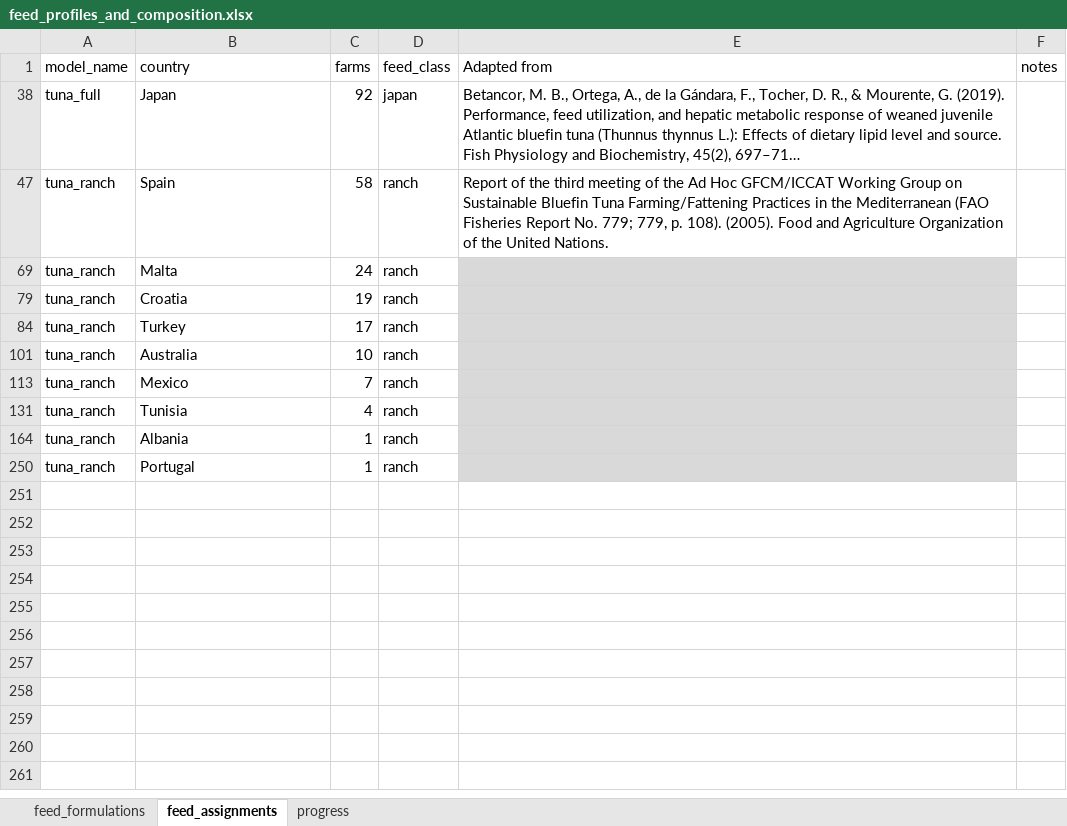
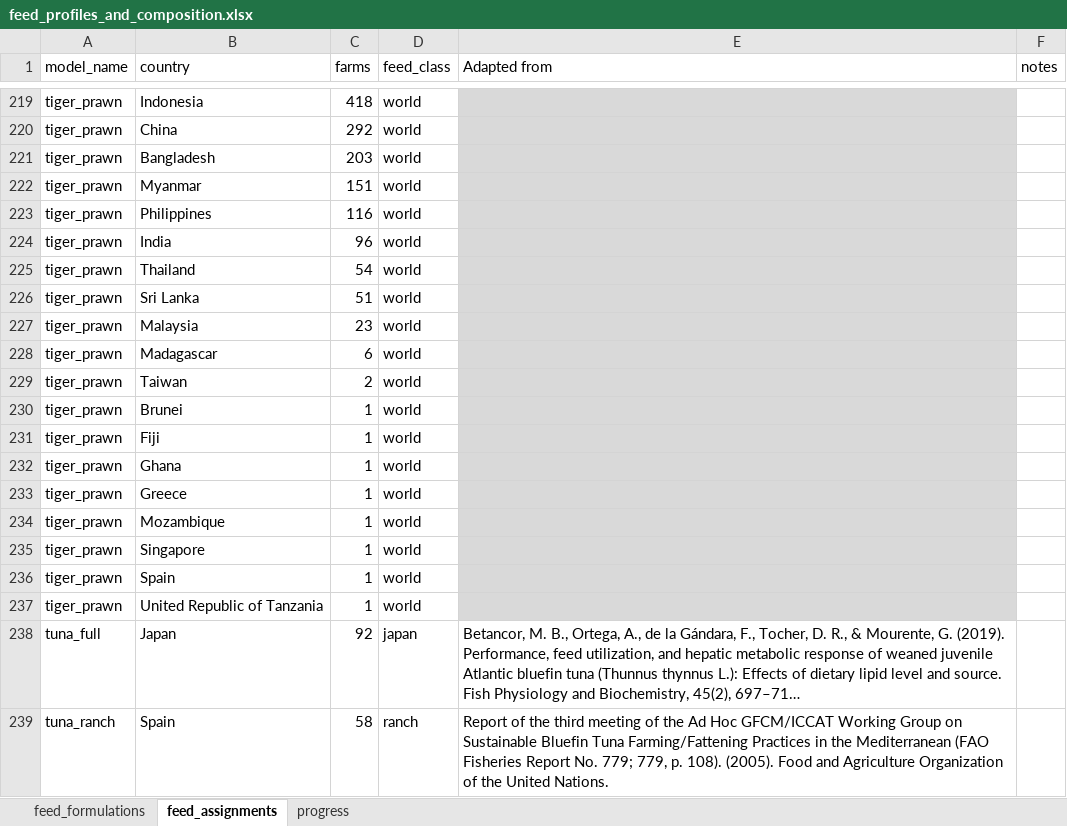
Before and after one commit to Sustainable-Aquafeeds-Project/climate_risks_to_fed_mariculture, an Excel workbook: data/raw_data/feed_profiles_and_composition.xlsx, sheet feed_assignments, drawn as a sheet; only a part is shown, gaps mark what is left out; the shorter side is filled out with more unchanged rows; long unchanged cells end in …; values as stored, in another font and other column widths than the file's, no borders; conditional formats not drawn; the diff covers the shown part only; the diff names each change by its address in the sheet, - before the commit and + after, or states it on an @@ line.

```diff
--- a/data/raw_data/feed_profiles_and_composition.xlsx (sheet feed_assignments)
+++ b/data/raw_data/feed_profiles_and_composition.xlsx (sheet feed_assignments)
@@ row 219 unhidden: tiger_prawn | Indonesia | 418 | world @@
@@ row 220 unhidden: tiger_prawn | China | 292 | world @@
@@ row 221 unhidden: tiger_prawn | Bangladesh | 203 | world @@
@@ row 222 unhidden: tiger_prawn | Myanmar | 151 | world @@
@@ row 223 unhidden: tiger_prawn | Philippines | 116 | world @@
@@ row 224 unhidden: tiger_prawn | India | 96 | world @@
@@ row 225 unhidden: tiger_prawn | Thailand | 54 | world @@
@@ row 226 unhidden: tiger_prawn | Sri Lanka | 51 | world @@
@@ row 227 unhidden: tiger_prawn | Malaysia | 23 | world @@
@@ row 228 unhidden: tiger_prawn | Madagascar | 6 | world @@
@@ row 229 unhidden: tiger_prawn | Taiwan | 2 | world @@
@@ row 230 unhidden: tiger_prawn | Brunei | 1 | world @@
@@ row 231 unhidden: tiger_prawn | Fiji | 1 | world @@
@@ row 232 unhidden: tiger_prawn | Ghana | 1 | world @@
@@ row 233 unhidden: tiger_prawn | Greece | 1 | world @@
@@ row 234 unhidden: tiger_prawn | Mozambique | 1 | world @@
@@ row 235 unhidden: tiger_prawn | Singapore | 1 | world @@
@@ row 236 unhidden: tiger_prawn | Spain | 1 | world @@
@@ row 237 unhidden: tiger_prawn | United Republic of Tanzania | 1 | world @@
```
Also changed, not shown: 3 added rows and 275 hidden or unhidden rows elsewhere in this sheet, outputs/production_check_high_error_files_decisions.xlsx, 17 other files.
